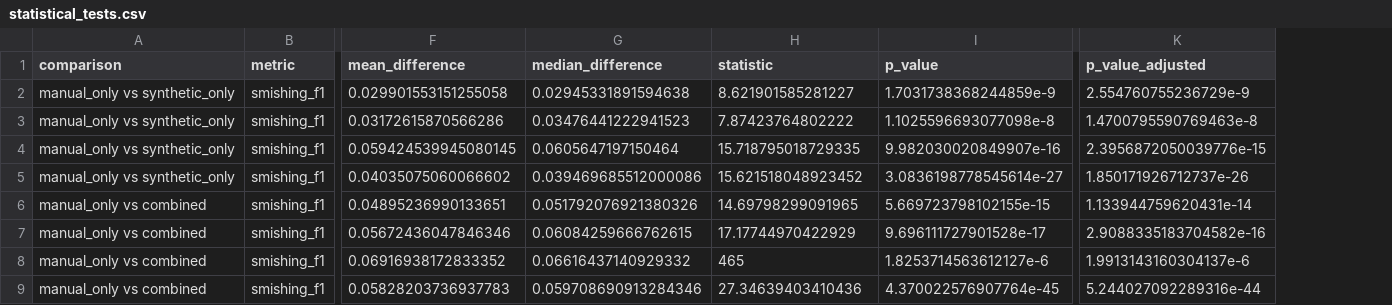
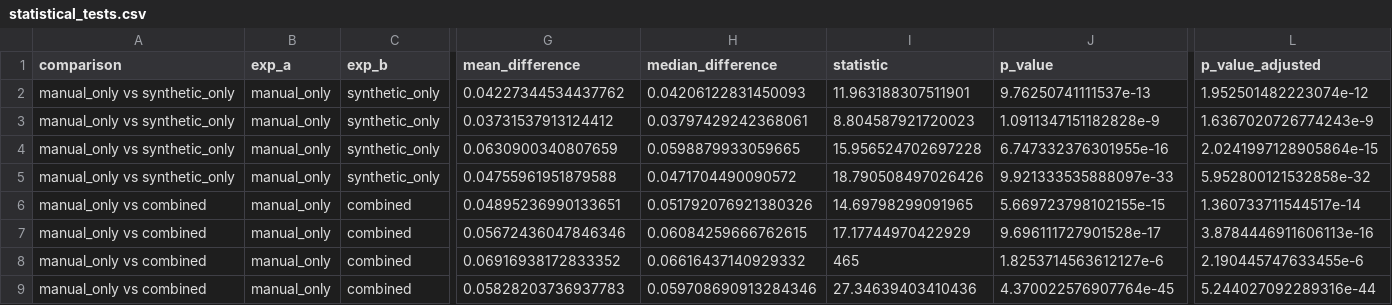
Before and after one commit to leason/sms-smishing-detection, a CSV file: outputs/tables/statistical_tests.csv, drawn as a sheet; only a part is shown, gaps mark what is left out; removed rows and columns are numbered as before the commit, all else as after; the diff covers the shown part only; the diff names each change by its address in the sheet, - before the commit and + after, or states it on an @@ line.

```diff
--- a/outputs/tables/statistical_tests.csv
+++ b/outputs/tables/statistical_tests.csv
-column B (metric), rows 2-9: all smishing_f1
+column B (exp_a), rows 2-9: all manual_only
+column C (exp_b), rows 2-9: synthetic_only | synthetic_only | synthetic_only | synthetic_only | combined | combined | combined | combined
-G2 (mean_difference): 0.029901553151255058
+G2 (mean_difference): 0.04227344534437762
-H2 (median_difference): 0.02945331891594638
+H2 (median_difference): 0.04206122831450093
-I2 (statistic): 8.621901585281227
+I2 (statistic): 11.963188307511901
-J2 (p_value): 1.7031738368244859e-9
+J2 (p_value): 9.76250741111537e-13
-L2 (p_value_adjusted): 2.554760755236729e-9
+L2 (p_value_adjusted): 1.952501482223074e-12
-G3 (mean_difference): 0.03172615870566286
+G3 (mean_difference): 0.03731537913124412
-H3 (median_difference): 0.03476441222941523
+H3 (median_difference): 0.03797429242368061
-I3 (statistic): 7.87423764802222
+I3 (statistic): 8.804587921720023
-J3 (p_value): 1.1025596693077098e-8
+J3 (p_value): 1.0911347151182828e-9
-L3 (p_value_adjusted): 1.4700795590769463e-8
+L3 (p_value_adjusted): 1.6367020726774243e-9
-G4 (mean_difference): 0.059424539945080145
+G4 (mean_difference): 0.0630900340807659
-H4 (median_difference): 0.0605647197150464
+H4 (median_difference): 0.0598879933059665
-I4 (statistic): 15.718795018729335
+I4 (statistic): 15.956524702697228
-J4 (p_value): 9.982030020849907e-16
+J4 (p_value): 6.747332376301955e-16
-L4 (p_value_adjusted): 2.3956872050039776e-15
+L4 (p_value_adjusted): 2.0241997128905864e-15
-G5 (mean_difference): 0.04035075060066602
+G5 (mean_difference): 0.04755961951879588
-H5 (median_difference): 0.039469685512000086
+H5 (median_difference): 0.0471704490090572
-I5 (statistic): 15.621518048923452
+I5 (statistic): 18.790508497026426
-J5 (p_value): 3.0836198778545614e-27
+J5 (p_value): 9.921333535888097e-33
-L5 (p_value_adjusted): 1.850171926712737e-26
+L5 (p_value_adjusted): 5.952800121532858e-32
-L6 (p_value_adjusted): 1.133944759620431e-14
+L6 (p_value_adjusted): 1.360733711544517e-14
-L7 (p_value_adjusted): 2.9088335183704582e-16
+L7 (p_value_adjusted): 3.8784446911606113e-16
-L8 (p_value_adjusted): 1.9913143160304137e-6
+L8 (p_value_adjusted): 2.190445747633455e-6
```
Also changed, not shown: 28 edited cells elsewhere in this file, outputs/tables/effect_sizes.csv, outputs/tables/experiment_performance_summary.csv, 42 other files.
